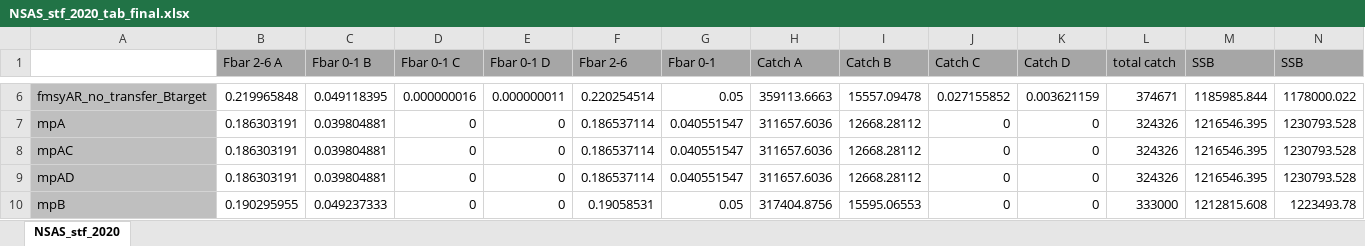
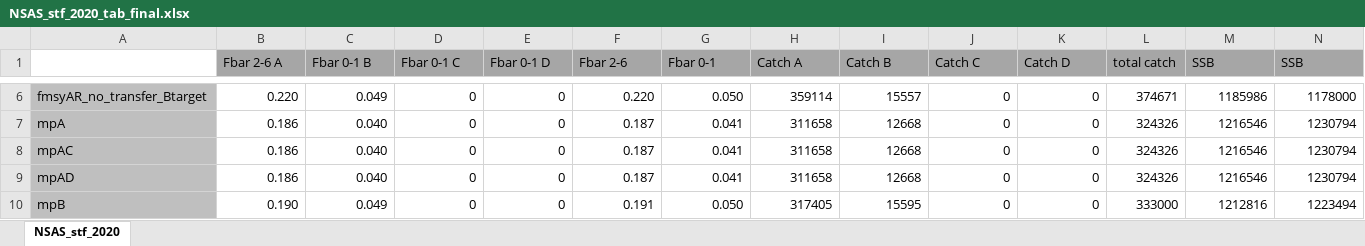
Before and after one commit to ices-eg/wg_HAWG, an Excel workbook: NSAS/stf/NSAS_stf_2020_tab_final.xlsx, sheet NSAS_stf_2020, drawn as a sheet; only a part is shown, gaps mark what is left out; values as stored, in another font and other column widths than the file's, no borders; the diff covers the shown part only; the diff names each change by its address in the sheet, - before the commit and + after, or states it on an @@ line.

```diff
--- a/NSAS/stf/NSAS_stf_2020_tab_final.xlsx (sheet NSAS_stf_2020)
+++ b/NSAS/stf/NSAS_stf_2020_tab_final.xlsx (sheet NSAS_stf_2020)
-B6 (Fbar 2-6 A): 0.219965848
+B6 (Fbar 2-6 A): 0.220
-C6 (Fbar 0-1 B): 0.049118395
+C6 (Fbar 0-1 B): 0.049
-D6 (Fbar 0-1 C): 0.000000016
+D6 (Fbar 0-1 C): 0
-E6 (Fbar 0-1 D): 0.000000011
+E6 (Fbar 0-1 D): 0
-F6 (Fbar 2-6): 0.220254514
+F6 (Fbar 2-6): 0.220
-G6 (Fbar 0-1): 0.05
+G6 (Fbar 0-1): 0.050
-H6 (Catch A): 359113.6663
+H6 (Catch A): 359114
-I6 (Catch B): 15557.09478
+I6 (Catch B): 15557
-J6 (Catch C): 0.027155852
+J6 (Catch C): 0
-K6 (Catch D): 0.003621159
+K6 (Catch D): 0
-M6 (SSB): 1185985.844
+M6 (SSB): 1185986
-N6 (SSB): 1178000.022
+N6 (SSB): 1178000
-B7:B9 (Fbar 2-6 A): 0.186303191
+B7:B9 (Fbar 2-6 A): 0.186
-C7:C9 (Fbar 0-1 B): 0.039804881
+C7:C9 (Fbar 0-1 B): 0.040
-F7:F9 (Fbar 2-6): 0.186537114
+F7:F9 (Fbar 2-6): 0.187
-G7:G9 (Fbar 0-1): 0.040551547
+G7:G9 (Fbar 0-1): 0.041
-H7:H9 (Catch A): 311657.6036
+H7:H9 (Catch A): 311658
-I7:I9 (Catch B): 12668.28112
+I7:I9 (Catch B): 12668
-M7:M9 (SSB): 1216546.395
+M7:M9 (SSB): 1216546
-N7:N9 (SSB): 1230793.528
+N7:N9 (SSB): 1230794
-B10 (Fbar 2-6 A): 0.190295955
+B10 (Fbar 2-6 A): 0.190
-C10 (Fbar 0-1 B): 0.049237333
+C10 (Fbar 0-1 B): 0.049
-F10 (Fbar 2-6): 0.19058531
+F10 (Fbar 2-6): 0.191
-G10 (Fbar 0-1): 0.05
+G10 (Fbar 0-1): 0.050
-H10 (Catch A): 317404.8756
+H10 (Catch A): 317405
-I10 (Catch B): 15595.06553
+I10 (Catch B): 15595
-M10 (SSB): 1212815.608
+M10 (SSB): 1212816
-N10 (SSB): 1223493.78
+N10 (SSB): 1223494
```
Also changed, not shown: 206 edited cells elsewhere in this sheet, NSAS/stf/NSAS_stf_2020_tab.xlsx, NSAS/stf/NSAS_stf_2020_tab_CD_TAC_sq.xlsx, 11 other files.
